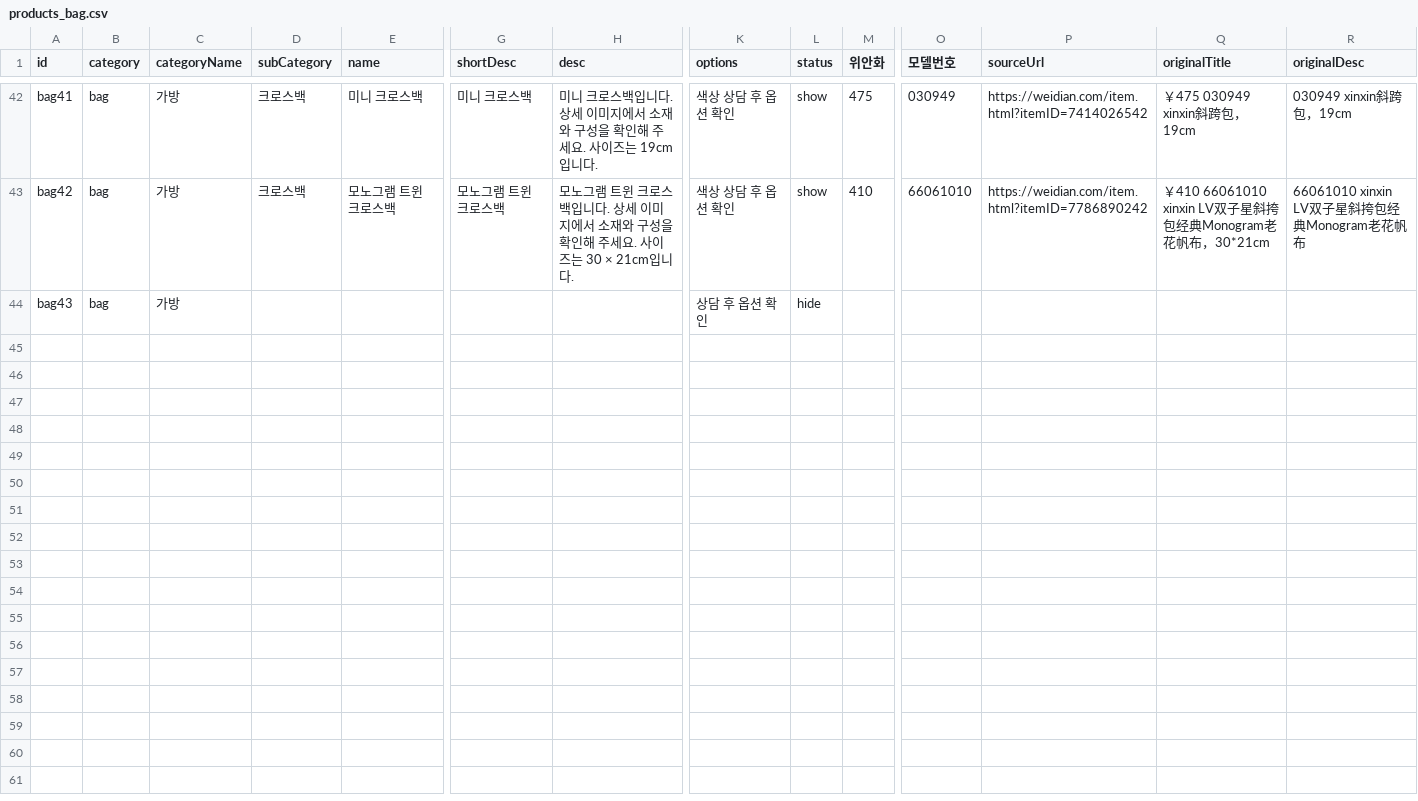
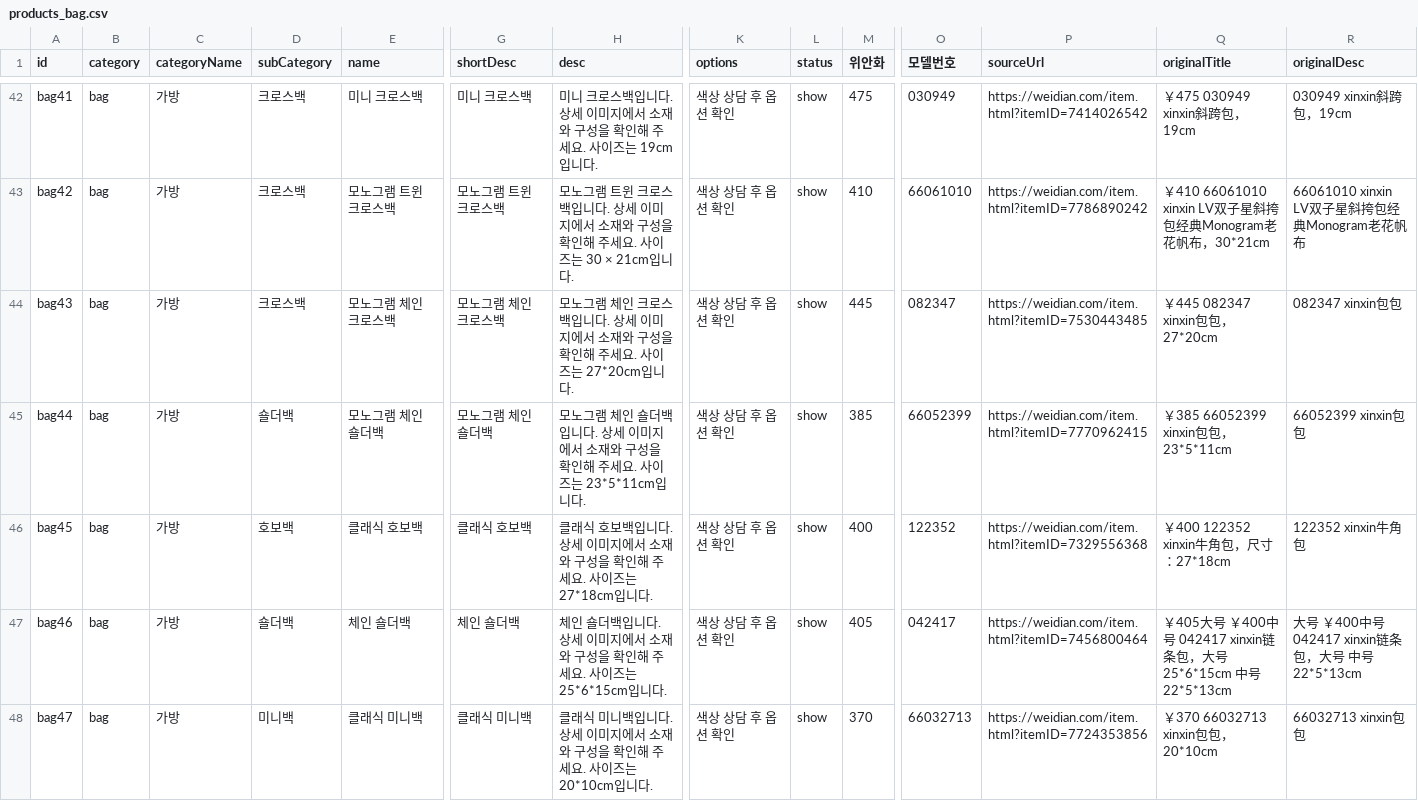
Before and after one commit to buying-agent/buying-agent.github.io, a CSV file: data/products_bag.csv, drawn as a sheet; only a part is shown, gaps mark what is left out; rows hold the shown columns only; the diff names each change by its address in the sheet, - before the commit and + after, or states it on an @@ line.

```diff
--- a/data/products_bag.csv
+++ b/data/products_bag.csv
-D44 (subCategory): (empty)
+D44 (subCategory): 크로스백
-E44 (name): (empty)
+E44 (name): 모노그램 체인 크로스백
-G44 (shortDesc): (empty)
+G44 (shortDesc): 모노그램 체인 크로스백
-H44 (desc): (empty)
+H44 (desc): 모노그램 체인 크로스백입니다. 상세 이미지에서 소재와 구성을 확인해 주세요. 사이즈는 27*20cm입니다.
-K44 (options): 상담 후 옵션 확인
+K44 (options): 색상 상담 후 옵션 확인
-L44 (status): hide
+L44 (status): show
-M44 (위안화): (empty)
+M44 (위안화): 445
-O44 (모델번호): (empty)
+O44 (모델번호): 082347
-P44 (sourceUrl): (empty)
+P44 (sourceUrl): https://weidian.com/item.html?itemID=7530443485
-Q44 (originalTitle): (empty)
+Q44 (originalTitle): ￥445 082347 xinxin包包，27*20cm
-R44 (originalDesc): (empty)
+R44 (originalDesc): 082347 xinxin包包
+row 45: bag44 | bag | 가방 | 숄더백 | 모노그램 체인 숄더백 | 모노그램 체인 숄더백 | 모노그램 체인 숄더백입니다. 상세 이미지에서 소재와 구성을 확인해 주세요. 사이즈는 23*5*11cm입니다. | 색상 상담 후 옵션 확인 | show | 385 | 66052399 | https://weidian.com/item.html?itemID=7770962415 | ￥385 66052399 xinxin包包，23*5*11cm | 66052399 xinxin包包
+row 46: bag45 | bag | 가방 | 호보백 | 클래식 호보백 | 클래식 호보백 | 클래식 호보백입니다. 상세 이미지에서 소재와 구성을 확인해 주세요. 사이즈는 27*18cm입니다. | 색상 상담 후 옵션 확인 | show | 400 | 122352 | https://weidian.com/item.html?itemID=7329556368 | ￥400 122352 xinxin牛角包，尺寸：27*18cm | 122352 xinxin牛角包
+row 47: bag46 | bag | 가방 | 숄더백 | 체인 숄더백 | 체인 숄더백 | 체인 숄더백입니다. 상세 이미지에서 소재와 구성을 확인해 주세요. 사이즈는 25*6*15cm입니다. | 색상 상담 후 옵션 확인 | show | 405 | 042417 | https://weidian.com/item.html?itemID=7456800464 | ￥405大号 ￥400中号 042417 xinxin链条包，大号25*6*15cm 中号22*5*13cm | 大号 ￥400中号 042417 xinxin链条包，大号 中号22*5*13cm
+row 48: bag47 | bag | 가방 | 미니백 | 클래식 미니백 | 클래식 미니백 | 클래식 미니백입니다. 상세 이미지에서 소재와 구성을 확인해 주세요. 사이즈는 20*10cm입니다. | 색상 상담 후 옵션 확인 | show | 370 | 66032713 | https://weidian.com/item.html?itemID=7724353856 | ￥370 66032713 xinxin包包，20*10cm | 66032713 xinxin包包
```
Also changed, not shown: data/products_etc.csv, products.csv.
